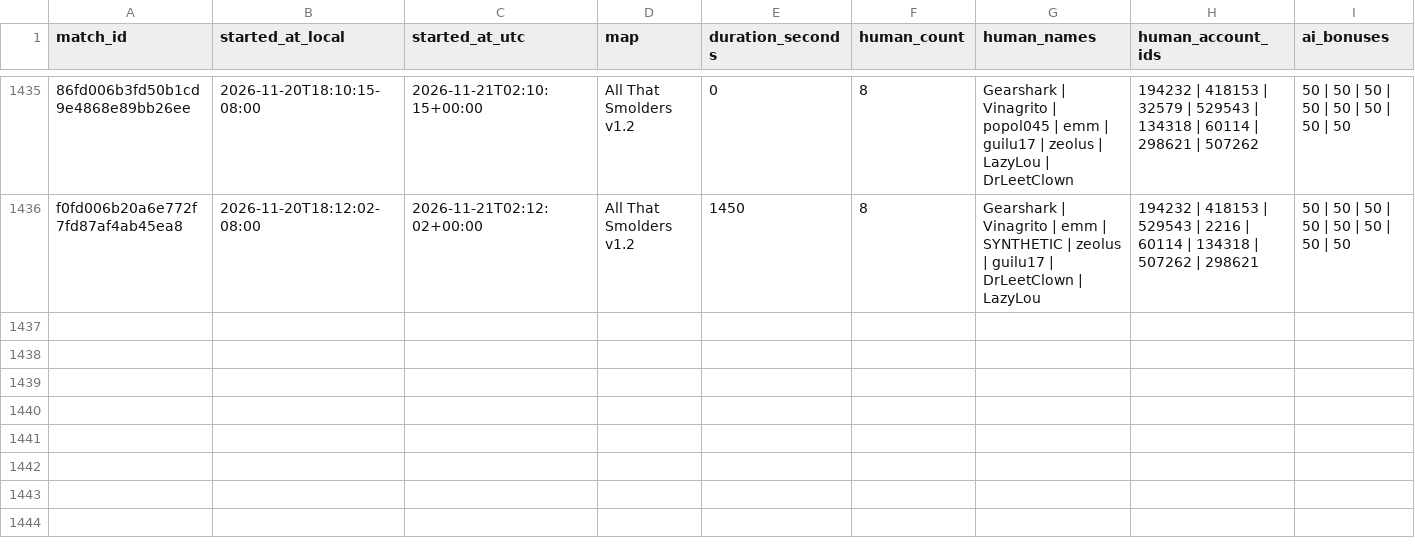
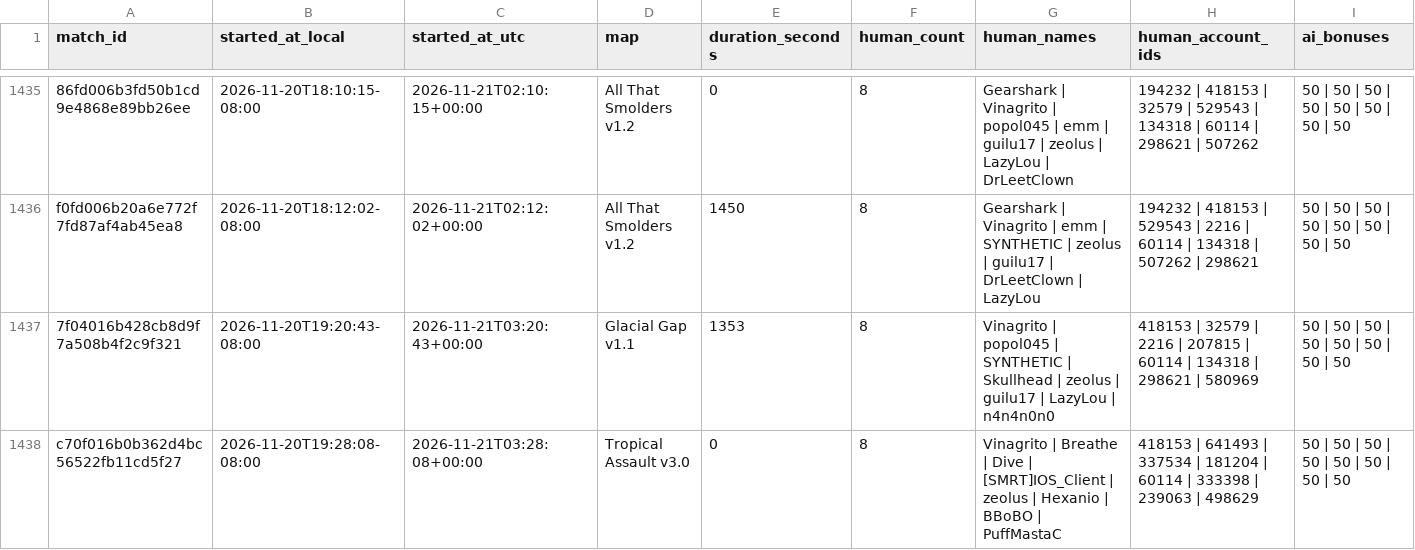
Before and after one commit to Barscrewl/BarbOS, a CSV file: data/matches_index.csv, drawn as a sheet; only a part is shown, gaps mark what is left out; rows hold the shown columns only; the diff names each change by its address in the sheet, - before the commit and + after, or states it on an @@ line.

```diff
--- a/data/matches_index.csv
+++ b/data/matches_index.csv
+row 1437: 7f04016b428cb8d9f7a508b4f2c9f321 | 2026-11-20T19:20:43-08:00 | 2026-11-21T03:20:43+00:00 | Glacial Gap v1.1 | 1353 | 8 | Vinagrito | popol045 | SYNTHETIC | Skullhead | zeolus | guilu17 | LazyLou | n4n4n0n0 | 418153 | 32579 | 2216 | 207815 | 60114 | 134318 | 298621 | 580969 | 50 | 50 | 50 | 50 | 50 | 50 | 50 | 50
+row 1438: c70f016b0b362d4bc56522fb11cd5f27 | 2026-11-20T19:28:08-08:00 | 2026-11-21T03:28:08+00:00 | Tropical Assault v3.0 | 0 | 8 | Vinagrito | Breathe | Dive | [SMRT]IOS_Client | zeolus | Hexanio | BBoBO | PuffMastaC | 418153 | 641493 | 337534 | 181204 | 60114 | 333398 | 239063 | 498629 | 50 | 50 | 50 | 50 | 50 | 50 | 50 | 50
```
Also changed, not shown: public/fixed_seed/matches.csv, public/matches.csv, 2 other files.
